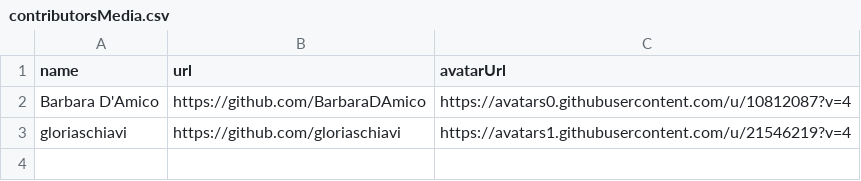
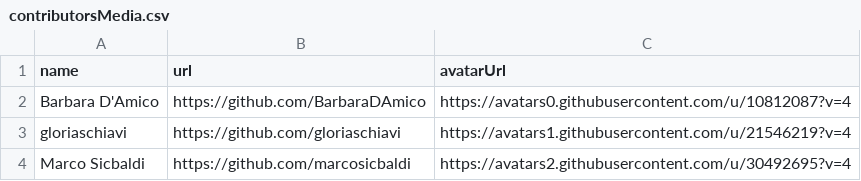
Before and after one commit to emergenzeHack/europehelp.info_data, a CSV file: contributorsMedia.csv, drawn as a sheet.

Commit message:
Aggiorno contributori

```diff
--- a/contributorsMedia.csv
+++ b/contributorsMedia.csv
@@ -3 +3,2 @@ Barbara D'Amico,https://github.com/BarbaraDAmico,https://avatars0.githubusercont
 gloriaschiavi,https://github.com/gloriaschiavi,https://avatars1.githubusercontent.com/u/21546219?v=4
+Marco Sicbaldi,https://github.com/marcosicbaldi,https://avatars2.githubusercontent.com/u/30492695?v=4
```
